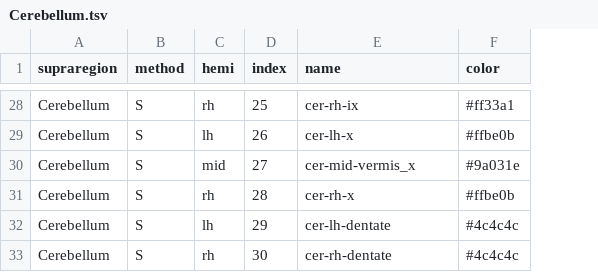
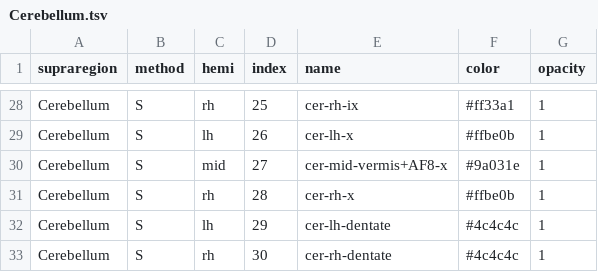
Before and after one commit to connectomicslab/chimera, a TSV file: chimera/config/supraregions/Cerebellum.tsv, drawn as a sheet; only a part is shown, gaps mark what is left out; the diff covers the shown part only; the diff names each change by its address in the sheet, - before the commit and + after, or states it on an @@ line.

```diff
--- a/chimera/config/supraregions/Cerebellum.tsv
+++ b/chimera/config/supraregions/Cerebellum.tsv
+column G (opacity), rows 28-33: all 1
-E30 (name): cer-mid-vermis_x
+E30 (name): cer-mid-vermis+AF8-x
```
Also changed, not shown: 13 edited cells elsewhere in this file, chimera/config/supraregions/Amygdala.tsv, chimera/config/supraregions/AuxiliaryLUTTable.tsv, 5 other files.
